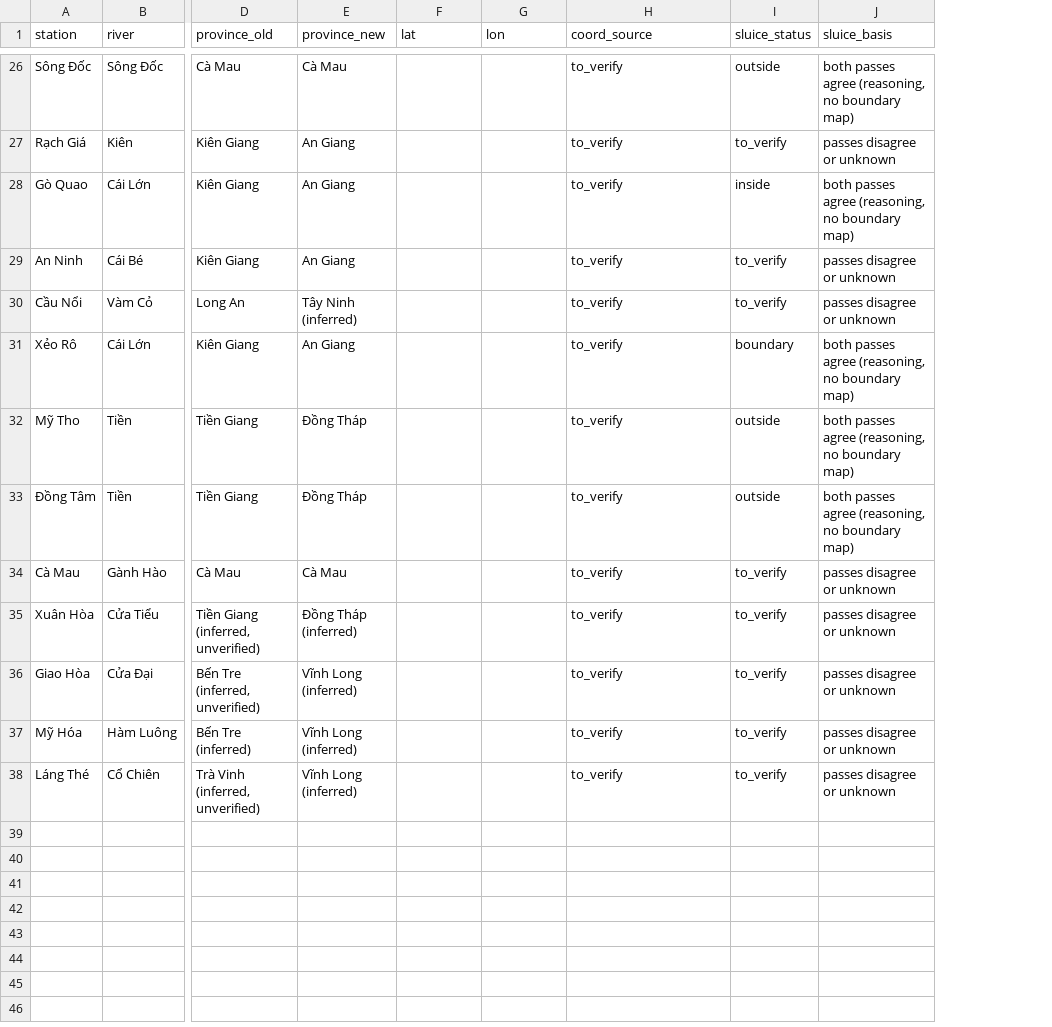
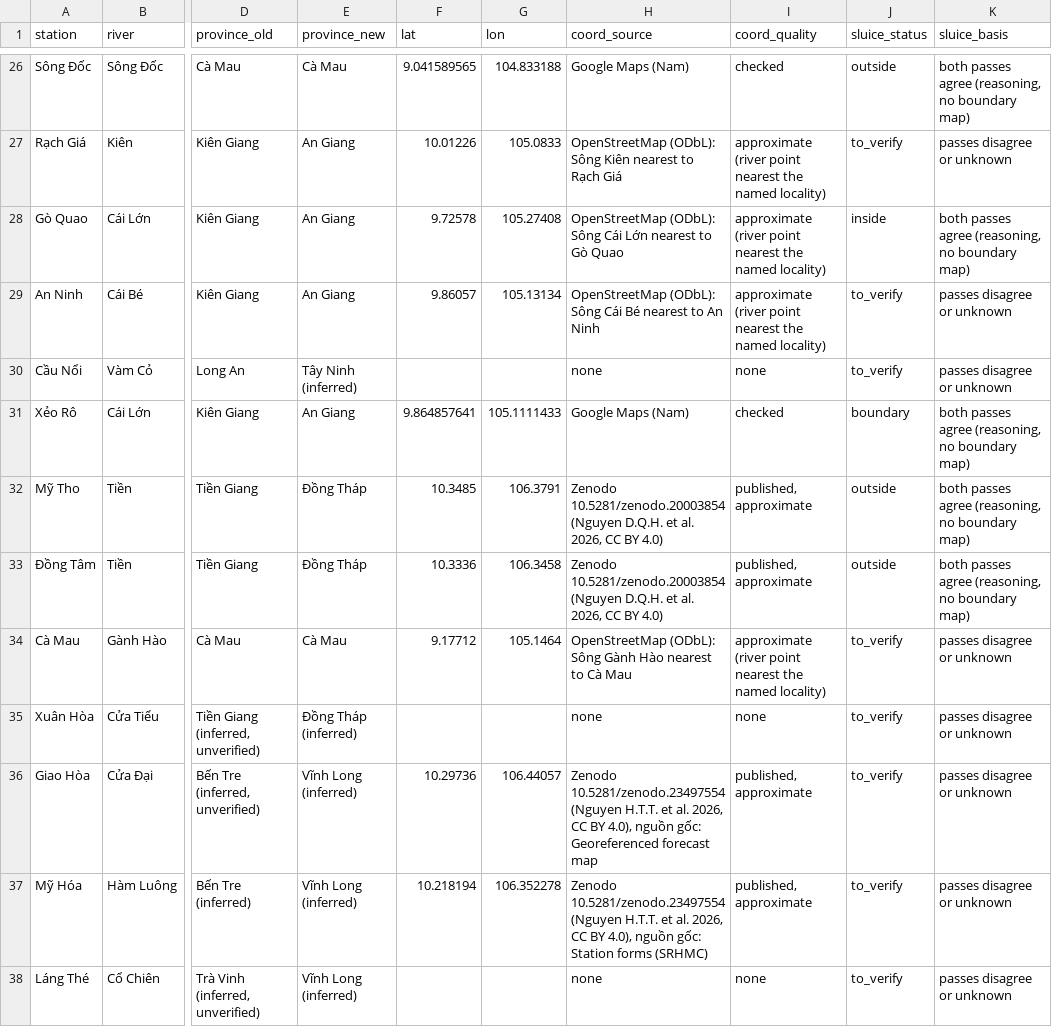
Before and after one commit to trongnghia-le/mekong-salinity-forecast, a CSV file: data/meta/station_meta.csv, drawn as a sheet; only a part is shown, gaps mark what is left out; the diff covers the shown part only; the diff names each change by its address in the sheet, - before the commit and + after, or states it on an @@ line.

Commit message:
README; station coordinates and study-area map; calibration summary, D6; vector figure output; table formatting; price-discount fix

```diff
--- a/data/meta/station_meta.csv
+++ b/data/meta/station_meta.csv
+column I (coord_quality), rows 26-38: checked | approximate (river point nearest the named locality) | approximate (river point nearest the named locality) | approximate (river point nearest the named locality) | none | checked | published, approximate | published, approximate | approximate (river point nearest the named locality) | none | published, approximate | published, approximate | none
-F26 (lat): (empty)
+F26 (lat): 9.041589565
-G26 (lon): (empty)
+G26 (lon): 104.833188
-H26 (coord_source): to_verify
+H26 (coord_source): Google Maps (Nam)
-F27 (lat): (empty)
+F27 (lat): 10.01226
-G27 (lon): (empty)
+G27 (lon): 105.0833
-H27 (coord_source): to_verify
+H27 (coord_source): OpenStreetMap (ODbL): Sông Kiên nearest to Rạch Giá
-F28 (lat): (empty)
+F28 (lat): 9.72578
-G28 (lon): (empty)
+G28 (lon): 105.27408
-H28 (coord_source): to_verify
+H28 (coord_source): OpenStreetMap (ODbL): Sông Cái Lớn nearest to Gò Quao
-F29 (lat): (empty)
+F29 (lat): 9.86057
-G29 (lon): (empty)
+G29 (lon): 105.13134
-H29 (coord_source): to_verify
+H29 (coord_source): OpenStreetMap (ODbL): Sông Cái Bé nearest to An Ninh
-H30 (coord_source): to_verify
+H30 (coord_source): none
-F31 (lat): (empty)
+F31 (lat): 9.864857641
-G31 (lon): (empty)
+G31 (lon): 105.1111433
-H31 (coord_source): to_verify
+H31 (coord_source): Google Maps (Nam)
-F32 (lat): (empty)
+F32 (lat): 10.3485
-G32 (lon): (empty)
+G32 (lon): 106.3791
-H32:H33 (coord_source): to_verify
+H32:H33 (coord_source): Zenodo 10.5281/zenodo.20003854 (Nguyen D.Q.H. et al. 2026, CC BY 4.0)
-F33 (lat): (empty)
+F33 (lat): 10.3336
-G33 (lon): (empty)
+G33 (lon): 106.3458
-F34 (lat): (empty)
+F34 (lat): 9.17712
-G34 (lon): (empty)
+G34 (lon): 105.1464
-H34 (coord_source): to_verify
+H34 (coord_source): OpenStreetMap (ODbL): Sông Gành Hào nearest to Cà Mau
-H35 (coord_source): to_verify
+H35 (coord_source): none
-F36 (lat): (empty)
+F36 (lat): 10.29736
-G36 (lon): (empty)
+G36 (lon): 106.44057
-H36 (coord_source): to_verify
+H36 (coord_source): Zenodo 10.5281/zenodo.23497554 (Nguyen H.T.T. et al. 2026, CC BY 4.0), nguồn gốc: Georeferenced forecast map
-F37 (lat): (empty)
+F37 (lat): 10.218194
-G37 (lon): (empty)
+G37 (lon): 106.352278
-H37 (coord_source): to_verify
+H37 (coord_source): Zenodo 10.5281/zenodo.23497554 (Nguyen H.T.T. et al. 2026, CC BY 4.0), nguồn gốc: Station forms (SRHMC)
-H38 (coord_source): to_verify
+H38 (coord_source): none
```
Also changed, not shown: 72 edited cells elsewhere in this file, results/layer_a_decision/breakeven.csv, 31 other files.
